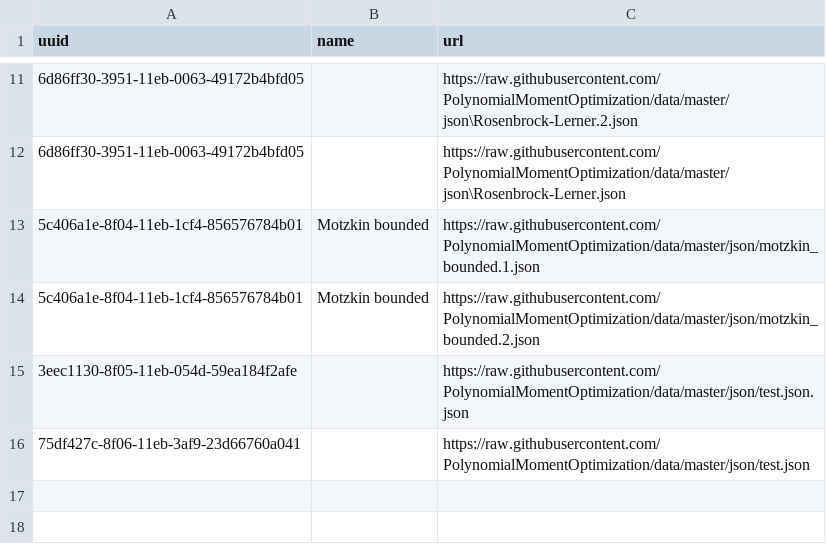
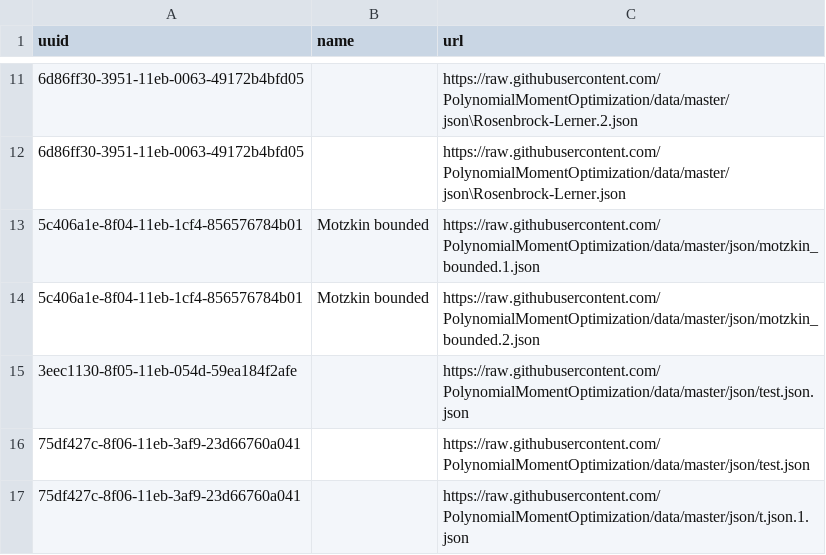
Before and after one commit to PolynomialMomentOptimization/data, a CSV file: registries/index-pmo.csv, drawn as a sheet; only a part is shown, gaps mark what is left out; the diff names each change by its address in the sheet, - before the commit and + after, or states it on an @@ line.

Commit message:
add to index json/t.json.1.json

```diff
--- a/registries/index-pmo.csv
+++ b/registries/index-pmo.csv
+row 17: 75df427c-8f06-11eb-3af9-23d66760a041 |  | https://raw.githubusercontent.com/PolynomialMomentOptimization/data/master/json/t.json.1.json
```
